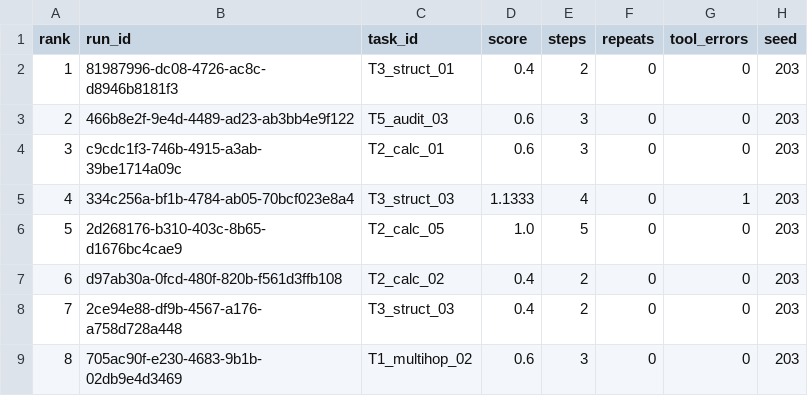
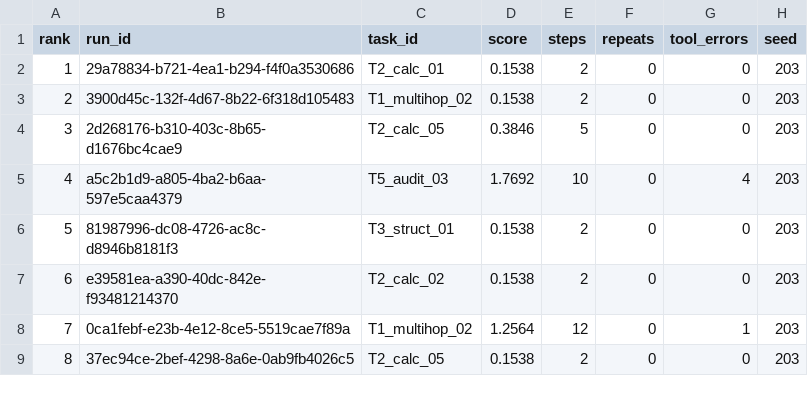
Before and after one commit to VedantSharan/AgentEvalOps, a CSV file: data/active_learning/human/random_b20.csv, drawn as a sheet; only a part is shown; the diff covers the shown part only.

```diff
--- a/data/active_learning/human/random_b20.csv
+++ b/data/active_learning/human/random_b20.csv
@@ -1,9 +1,9 @@
 rank,run_id,task_id,score,steps,repeats,tool_errors,seed
-1,81987996-dc08-4726-ac8c-d8946b8181f3,T3_struct_01,0.4,2,0,0,203
-2,466b8e2f-9e4d-4489-ad23-ab3bb4e9f122,T5_audit_03,0.6,3,0,0,203
-3,c9cdc1f3-746b-4915-a3ab-39be1714a09c,T2_calc_01,0.6,3,0,0,203
-4,334c256a-bf1b-4784-ab05-70bcf023e8a4,T3_struct_03,1.1333,4,0,1,203
-5,2d268176-b310-403c-8b65-d1676bc4cae9,T2_calc_05,1.0,5,0,0,203
-6,d97ab30a-0fcd-480f-820b-f561d3ffb108,T2_calc_02,0.4,2,0,0,203
-7,2ce94e88-df9b-4567-a176-a758d728a448,T3_struct_03,0.4,2,0,0,203
-8,705ac90f-e230-4683-9b1b-02db9e4d3469,T1_multihop_02,0.6,3,0,0,203
+1,29a78834-b721-4ea1-b294-f4f0a3530686,T2_calc_01,0.1538,2,0,0,203
+2,3900d45c-132f-4d67-8b22-6f318d105483,T1_multihop_02,0.1538,2,0,0,203
+3,2d268176-b310-403c-8b65-d1676bc4cae9,T2_calc_05,0.3846,5,0,0,203
+4,a5c2b1d9-a805-4ba2-b6aa-597e5caa4379,T5_audit_03,1.7692,10,0,4,203
+5,81987996-dc08-4726-ac8c-d8946b8181f3,T3_struct_01,0.1538,2,0,0,203
+6,e39581ea-a390-40dc-842e-f93481214370,T2_calc_02,0.1538,2,0,0,203
+7,0ca1febf-e23b-4e12-8ce5-5519cae7f89a,T1_multihop_02,1.2564,12,0,1,203
+8,37ec94ce-2bef-4298-8a6e-0ab9fb4026c5,T2_calc_05,0.1538,2,0,0,203
```
Also changed, not shown: 51 edited cells elsewhere in this file, data/active_learning/human/al_b20.csv, data/active_learning/human/al_b30.csv, 40 other files.
